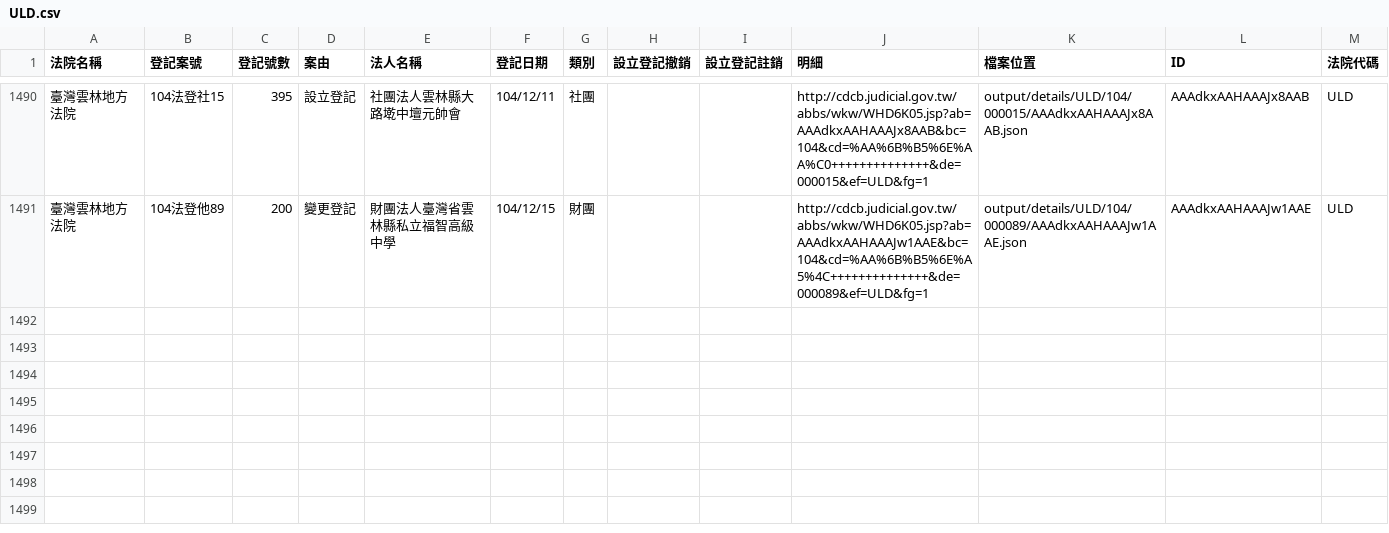
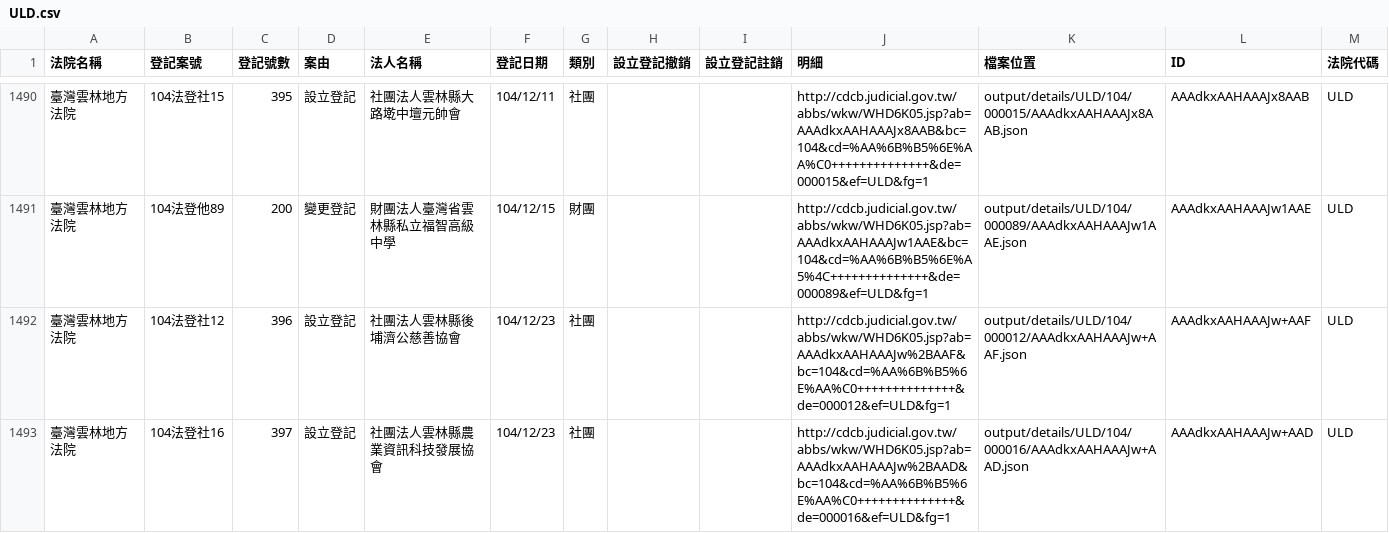
Before and after one commit to taichunmin/foundationtw, a CSV file: output/lists/ULD.csv, drawn as a sheet; only a part is shown, gaps mark what is left out.

Commit message:
update datasets @ 2015-12-25 02:00:01

```diff
--- a/output/lists/ULD.csv
+++ b/output/lists/ULD.csv
@@ -1491 +1491,3 @@
 臺灣雲林地方法院,104法登他89,200,變更登記,財團法人臺灣省雲林縣私立福智高級中學,104/12/15,財團,,,http://cdcb.judicial.gov.tw/abbs/wkw/WHD6K05.jsp?ab=AAAdkxAAHAAAJw1AAE&bc=104&cd=%AA%6B%B5%6E%A5%4C++++++++++++++&de=000089&ef=ULD&fg=1,output/details/ULD/104/000089/AAAdkxAAHAAAJw1AAE.json,AAAdkxAAHAAAJw1AAE,ULD
+臺灣雲林地方法院,104法登社12,396,設立登記,社團法人雲林縣後埔濟公慈善協會,104/12/23,社團,,,http://cdcb.judicial.gov.tw/abbs/wkw/WHD6K05.jsp?ab=AAAdkxAAHAAAJw%2BAAF&bc=104&cd=%AA%6B%B5%6E%AA%C0++++++++++++++&de=000012&ef=ULD&fg=1,output/details/ULD/104/000012/AAAdkxAAHAAAJw+AAF.json,AAAdkxAAHAAAJw+AAF,ULD
+臺灣雲林地方法院,104法登社16,397,設立登記,社團法人雲林縣農業資訊科技發展協會,104/12/23,社團,,,http://cdcb.judicial.gov.tw/abbs/wkw/WHD6K05.jsp?ab=AAAdkxAAHAAAJw%2BAAD&bc=104&cd=%AA%6B%B5%6E%AA%C0++++++++++++++&de=000016&ef=ULD&fg=1,output/details/ULD/104/000016/AAAdkxAAHAAAJw+AAD.json,AAAdkxAAHAAAJw+AAD,ULD
```
Also changed, not shown: output/lists/CHD.csv, output/lists/HLD.csv, 44 other files.
